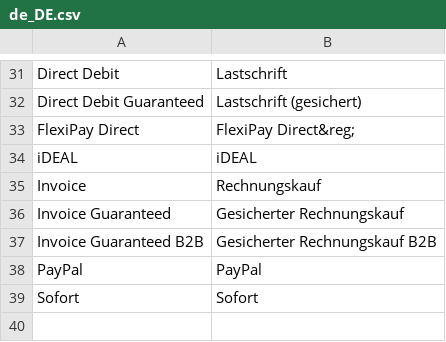
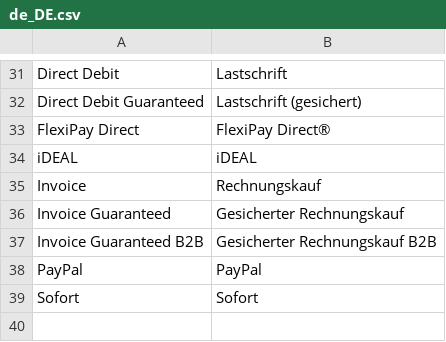
Before and after one commit to unzerdev/magento2, a CSV file: i18n/de_DE.csv, drawn as a sheet; only a part is shown, gaps mark what is left out.

Commit message:
[change] (MAGE2-295) Replace reg sign on flexipay.

```diff
--- a/i18n/de_DE.csv
+++ b/i18n/de_DE.csv
@@ -32,3 +32,3 @@
 "Direct Debit Guaranteed","Lastschrift (gesichert)"
-"FlexiPay Direct","FlexiPay Direct&reg;"
+"FlexiPay Direct","FlexiPay Direct®"
 "iDEAL","iDEAL"
```
Also changed, not shown: i18n/en_US.csv.
